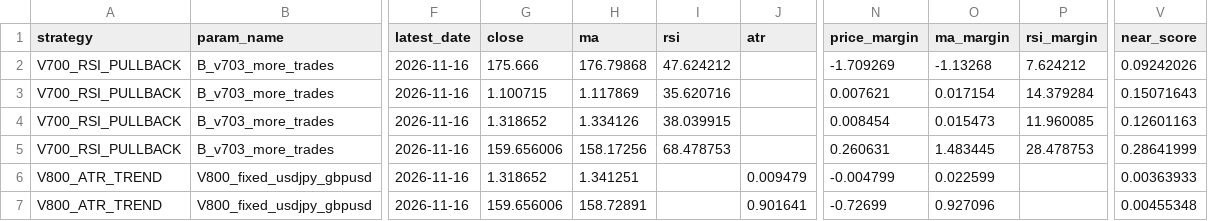
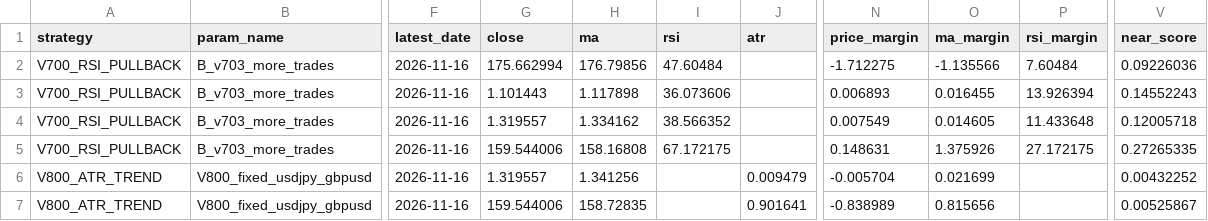
Before and after one commit to pengin01/Fx-Trade-System, a CSV file: fx_v812_signal_diagnostics.csv, drawn as a sheet; only a part is shown, gaps mark what is left out; the diff names each change by its address in the sheet, - before the commit and + after, or states it on an @@ line.

```diff
--- a/fx_v812_signal_diagnostics.csv
+++ b/fx_v812_signal_diagnostics.csv
-G2 (close): 175.666
+G2 (close): 175.662994
-H2 (ma): 176.79868
+H2 (ma): 176.79856
-I2 (rsi): 47.624212
+I2 (rsi): 47.60484
-N2 (price_margin): -1.709269
+N2 (price_margin): -1.712275
-O2 (ma_margin): -1.13268
+O2 (ma_margin): -1.135566
-P2 (rsi_margin): 7.624212
+P2 (rsi_margin): 7.60484
-V2 (near_score): 0.09242026
+V2 (near_score): 0.09226036
-G3 (close): 1.100715
+G3 (close): 1.101443
-H3 (ma): 1.117869
+H3 (ma): 1.117898
-I3 (rsi): 35.620716
+I3 (rsi): 36.073606
-N3 (price_margin): 0.007621
+N3 (price_margin): 0.006893
-O3 (ma_margin): 0.017154
+O3 (ma_margin): 0.016455
-P3 (rsi_margin): 14.379284
+P3 (rsi_margin): 13.926394
-V3 (near_score): 0.15071643
+V3 (near_score): 0.14552243
-G4 (close): 1.318652
+G4 (close): 1.319557
-H4 (ma): 1.334126
+H4 (ma): 1.334162
-I4 (rsi): 38.039915
+I4 (rsi): 38.566352
-N4 (price_margin): 0.008454
+N4 (price_margin): 0.007549
-O4 (ma_margin): 0.015473
+O4 (ma_margin): 0.014605
-P4 (rsi_margin): 11.960085
+P4 (rsi_margin): 11.433648
-V4 (near_score): 0.12601163
+V4 (near_score): 0.12005718
-G5 (close): 159.656006
+G5 (close): 159.544006
-H5 (ma): 158.17256
+H5 (ma): 158.16808
-I5 (rsi): 68.478753
+I5 (rsi): 67.172175
-N5 (price_margin): 0.260631
+N5 (price_margin): 0.148631
-O5 (ma_margin): 1.483445
+O5 (ma_margin): 1.375926
-P5 (rsi_margin): 28.478753
+P5 (rsi_margin): 27.172175
-V5 (near_score): 0.28641999
+V5 (near_score): 0.27265335
-G6 (close): 1.318652
+G6 (close): 1.319557
-H6 (ma): 1.341251
+H6 (ma): 1.341256
-N6 (price_margin): -0.004799
+N6 (price_margin): -0.005704
-O6 (ma_margin): 0.022599
+O6 (ma_margin): 0.021699
-V6 (near_score): 0.00363933
+V6 (near_score): 0.00432252
-G7 (close): 159.656006
+G7 (close): 159.544006
-H7 (ma): 158.72891
+H7 (ma): 158.72835
-N7 (price_margin): -0.72699
+N7 (price_margin): -0.838989
-O7 (ma_margin): 0.927096
+O7 (ma_margin): 0.815656
-V7 (near_score): 0.00455348
+V7 (near_score): 0.00525867
```
Also changed, not shown: fx_v811_equity.csv, 3 other files.
